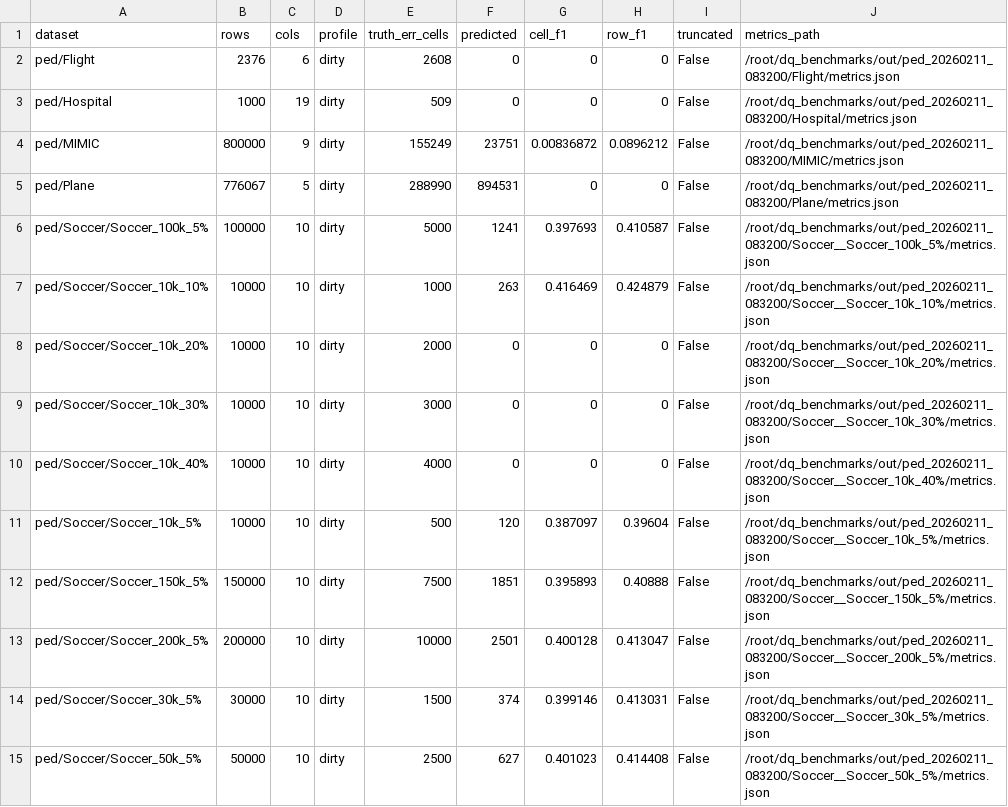
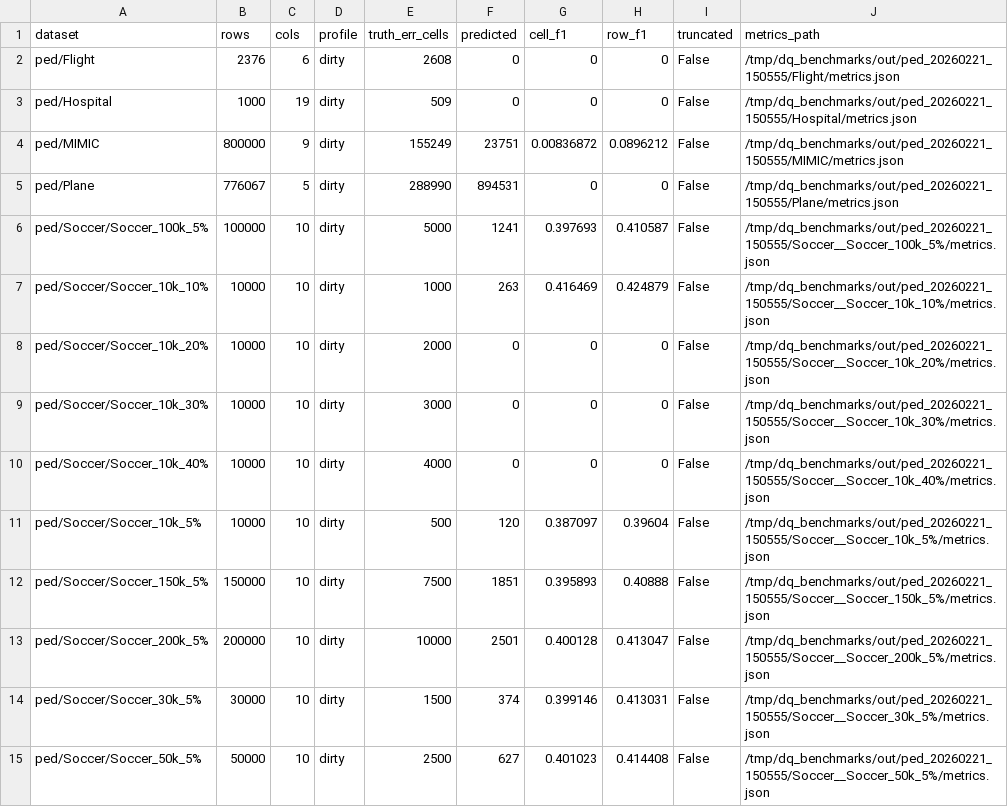
Before and after one commit to Tylor-Tian/dq_agent, a CSV file: benchmarks/ped_dirty/summary.csv, drawn as a sheet.

```diff
--- a/benchmarks/ped_dirty/summary.csv
+++ b/benchmarks/ped_dirty/summary.csv
@@ -1,15 +1,15 @@
 dataset,rows,cols,profile,truth_err_cells,predicted,cell_f1,row_f1,truncated,metrics_path
-ped/Flight,2376,6,dirty,2608,0,0,0,False,/root/dq_benchmarks/out/ped_20260211_083200/Flight/metrics.json
-ped/Hospital,1000,19,dirty,509,0,0,0,False,/root/dq_benchmarks/out/ped_20260211_083200/Hospital/metrics.json
-ped/MIMIC,800000,9,dirty,155249,23751,0.00836872,0.0896212,False,/root/dq_benchmarks/out/ped_20260211_083200/MIMIC/metrics.json
-ped/Plane,776067,5,dirty,288990,894531,0,0,False,/root/dq_benchmarks/out/ped_20260211_083200/Plane/metrics.json
-ped/Soccer/Soccer_100k_5%,100000,10,dirty,5000,1241,0.397693,0.410587,False,/root/dq_benchmarks/out/ped_20260211_083200/Soccer__Soccer_100k_5%/metrics.json
-ped/Soccer/Soccer_10k_10%,10000,10,dirty,1000,263,0.416469,0.424879,False,/root/dq_benchmarks/out/ped_20260211_083200/Soccer__Soccer_10k_10%/metrics.json
-ped/Soccer/Soccer_10k_20%,10000,10,dirty,2000,0,0,0,False,/root/dq_benchmarks/out/ped_20260211_083200/Soccer__Soccer_10k_20%/metrics.json
-ped/Soccer/Soccer_10k_30%,10000,10,dirty,3000,0,0,0,False,/root/dq_benchmarks/out/ped_20260211_083200/Soccer__Soccer_10k_30%/metrics.json
-ped/Soccer/Soccer_10k_40%,10000,10,dirty,4000,0,0,0,False,/root/dq_benchmarks/out/ped_20260211_083200/Soccer__Soccer_10k_40%/metrics.json
-ped/Soccer/Soccer_10k_5%,10000,10,dirty,500,120,0.387097,0.39604,False,/root/dq_benchmarks/out/ped_20260211_083200/Soccer__Soccer_10k_5%/metrics.json
-ped/Soccer/Soccer_150k_5%,150000,10,dirty,7500,1851,0.395893,0.40888,False,/root/dq_benchmarks/out/ped_20260211_083200/Soccer__Soccer_150k_5%/metrics.json
-ped/Soccer/Soccer_200k_5%,200000,10,dirty,10000,2501,0.400128,0.413047,False,/root/dq_benchmarks/out/ped_20260211_083200/Soccer__Soccer_200k_5%/metrics.json
-ped/Soccer/Soccer_30k_5%,30000,10,dirty,1500,374,0.399146,0.413031,False,/root/dq_benchmarks/out/ped_20260211_083200/Soccer__Soccer_30k_5%/metrics.json
-ped/Soccer/Soccer_50k_5%,50000,10,dirty,2500,627,0.401023,0.414408,False,/root/dq_benchmarks/out/ped_20260211_083200/Soccer__Soccer_50k_5%/metrics.json
+ped/Flight,2376,6,dirty,2608,0,0,0,False,/tmp/dq_benchmarks/out/ped_20260221_150555/Flight/metrics.json
+ped/Hospital,1000,19,dirty,509,0,0,0,False,/tmp/dq_benchmarks/out/ped_20260221_150555/Hospital/metrics.json
+ped/MIMIC,800000,9,dirty,155249,23751,0.00836872,0.0896212,False,/tmp/dq_benchmarks/out/ped_20260221_150555/MIMIC/metrics.json
+ped/Plane,776067,5,dirty,288990,894531,0,0,False,/tmp/dq_benchmarks/out/ped_20260221_150555/Plane/metrics.json
+ped/Soccer/Soccer_100k_5%,100000,10,dirty,5000,1241,0.397693,0.410587,False,/tmp/dq_benchmarks/out/ped_20260221_150555/Soccer__Soccer_100k_5%/metrics.json
+ped/Soccer/Soccer_10k_10%,10000,10,dirty,1000,263,0.416469,0.424879,False,/tmp/dq_benchmarks/out/ped_20260221_150555/Soccer__Soccer_10k_10%/metrics.json
+ped/Soccer/Soccer_10k_20%,10000,10,dirty,2000,0,0,0,False,/tmp/dq_benchmarks/out/ped_20260221_150555/Soccer__Soccer_10k_20%/metrics.json
+ped/Soccer/Soccer_10k_30%,10000,10,dirty,3000,0,0,0,False,/tmp/dq_benchmarks/out/ped_20260221_150555/Soccer__Soccer_10k_30%/metrics.json
+ped/Soccer/Soccer_10k_40%,10000,10,dirty,4000,0,0,0,False,/tmp/dq_benchmarks/out/ped_20260221_150555/Soccer__Soccer_10k_40%/metrics.json
+ped/Soccer/Soccer_10k_5%,10000,10,dirty,500,120,0.387097,0.39604,False,/tmp/dq_benchmarks/out/ped_20260221_150555/Soccer__Soccer_10k_5%/metrics.json
+ped/Soccer/Soccer_150k_5%,150000,10,dirty,7500,1851,0.395893,0.40888,False,/tmp/dq_benchmarks/out/ped_20260221_150555/Soccer__Soccer_150k_5%/metrics.json
+ped/Soccer/Soccer_200k_5%,200000,10,dirty,10000,2501,0.400128,0.413047,False,/tmp/dq_benchmarks/out/ped_20260221_150555/Soccer__Soccer_200k_5%/metrics.json
+ped/Soccer/Soccer_30k_5%,30000,10,dirty,1500,374,0.399146,0.413031,False,/tmp/dq_benchmarks/out/ped_20260221_150555/Soccer__Soccer_30k_5%/metrics.json
+ped/Soccer/Soccer_50k_5%,50000,10,dirty,2500,627,0.401023,0.414408,False,/tmp/dq_benchmarks/out/ped_20260221_150555/Soccer__Soccer_50k_5%/metrics.json
```
Also changed, not shown: benchmarks/ped_clean/summary.csv, benchmarks/raha_clean/summary.csv, 3 other files.
